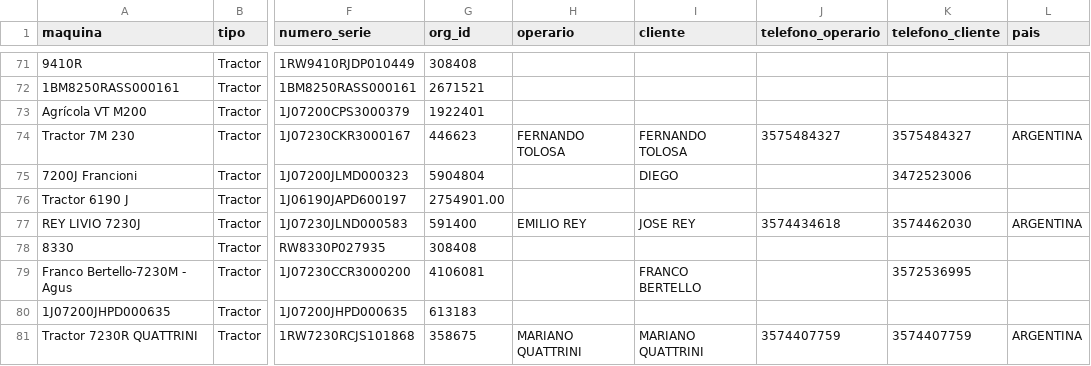
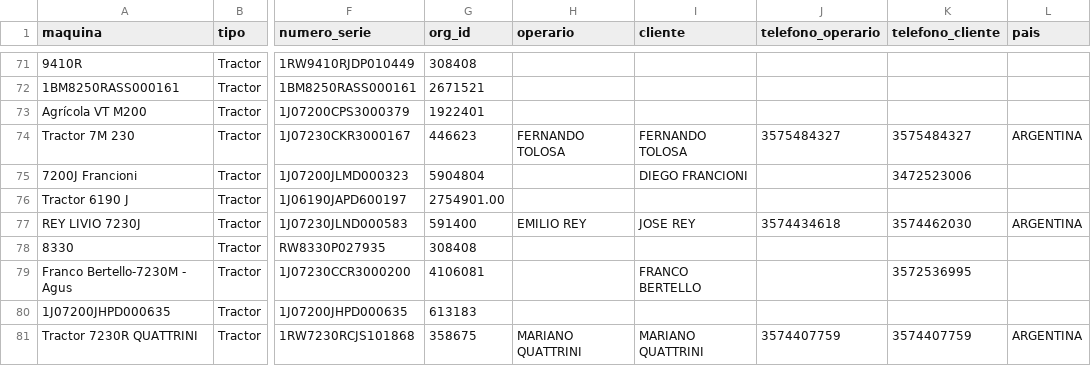
Before and after one commit to s-dagatti/crack_del_campo, a CSV file: data/base_de_clientes.csv, drawn as a sheet; only a part is shown, gaps mark what is left out; the diff names each change by its address in the sheet, - before the commit and + after, or states it on an @@ line.

Commit message:
Actualiza participante 1J07200JLMD000323

```diff
--- a/data/base_de_clientes.csv
+++ b/data/base_de_clientes.csv
-I75 (cliente): DIEGO
+I75 (cliente): DIEGO FRANCIONI
```
